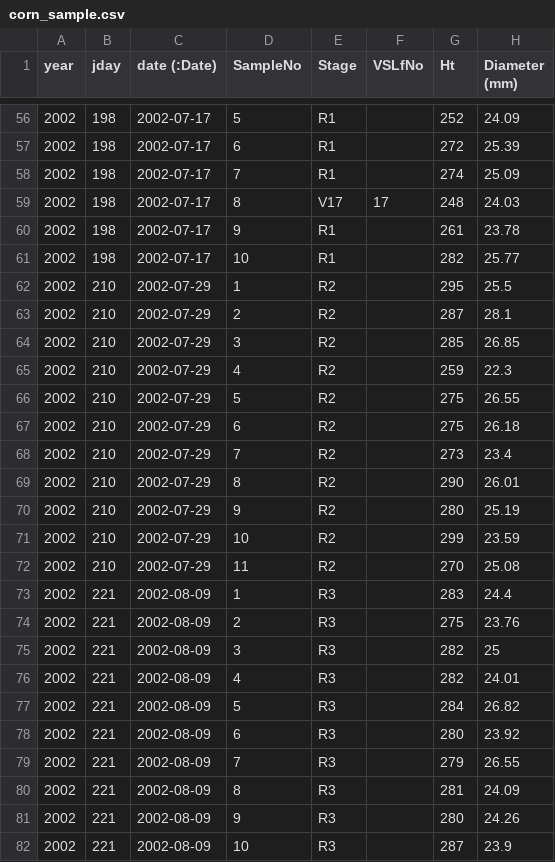
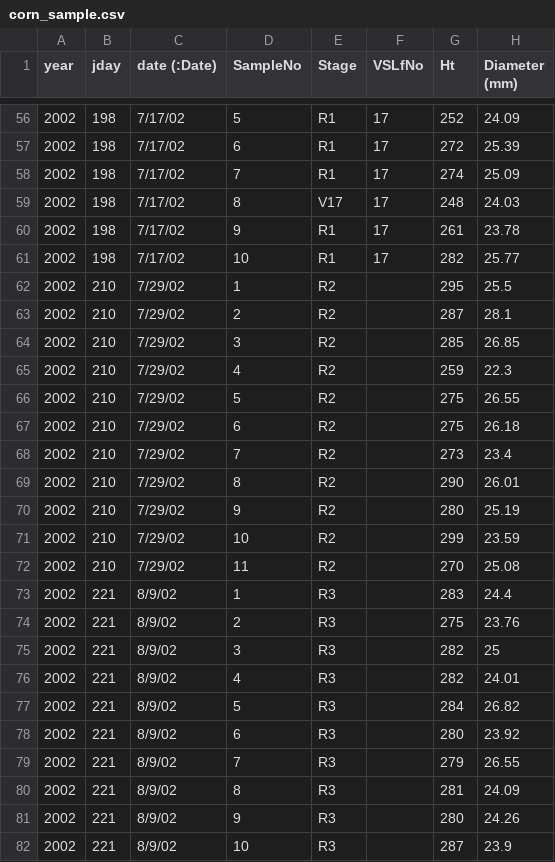
Before and after one commit to uwkimlab/plant_modeling, a CSV file: labs/L07_Phenology/corn_sample.csv, drawn as a sheet; only a part is shown, gaps mark what is left out; the diff covers the shown part only; the diff names each change by its address in the sheet, - before the commit and + after, or states it on an @@ line.

```diff
--- a/labs/L07_Phenology/corn_sample.csv
+++ b/labs/L07_Phenology/corn_sample.csv
-C56:C61 (date (:Date)): 2002-07-17
+C56:C61 (date (:Date)): 7/17/02
-F56:F58 (VSLfNo): (empty)
+F56:F58 (VSLfNo): 17
-F60:F61 (VSLfNo): (empty)
+F60:F61 (VSLfNo): 17
-C62:C72 (date (:Date)): 2002-07-29
+C62:C72 (date (:Date)): 7/29/02
-C73:C82 (date (:Date)): 2002-08-09
+C73:C82 (date (:Date)): 8/9/02
```
Also changed, not shown: 88 edited cells elsewhere in this file.
